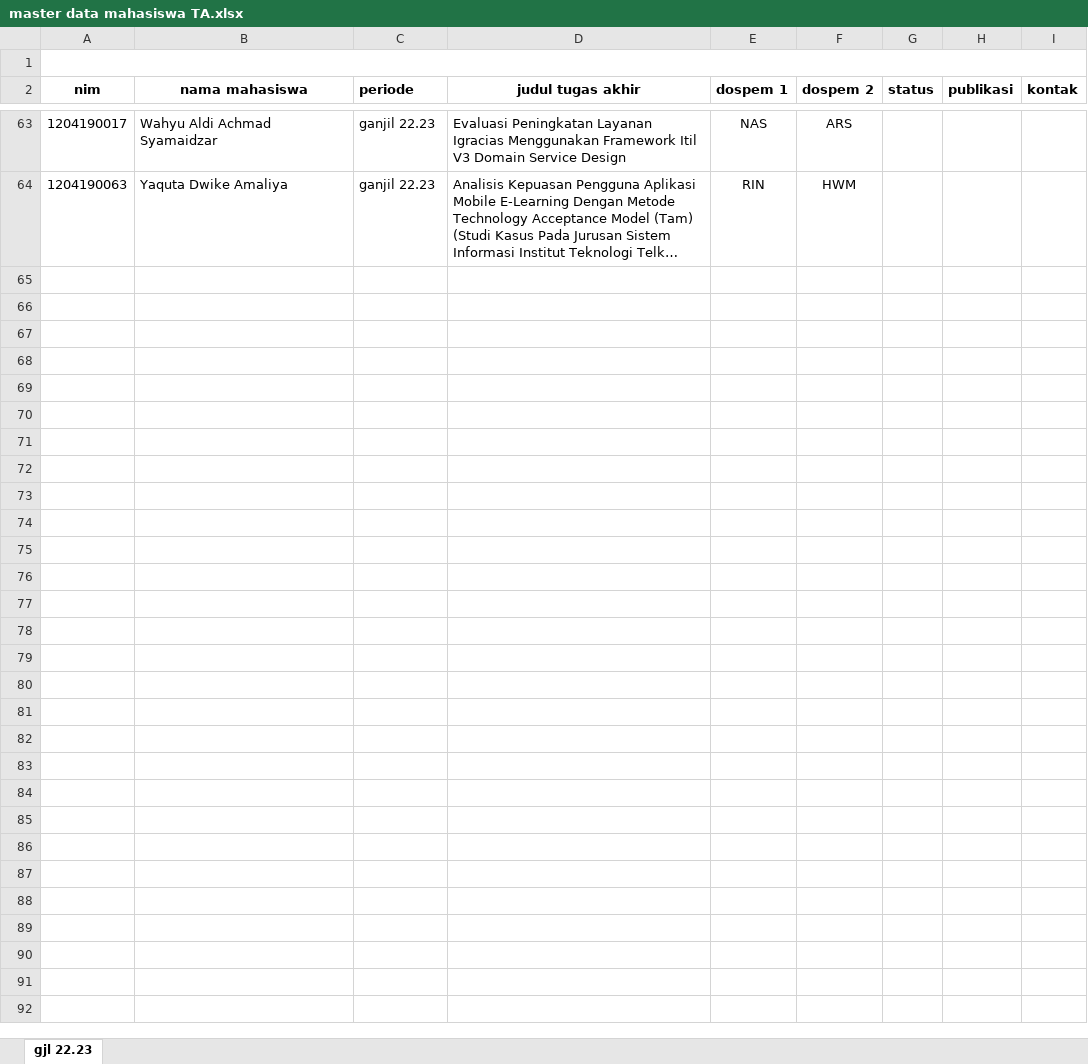
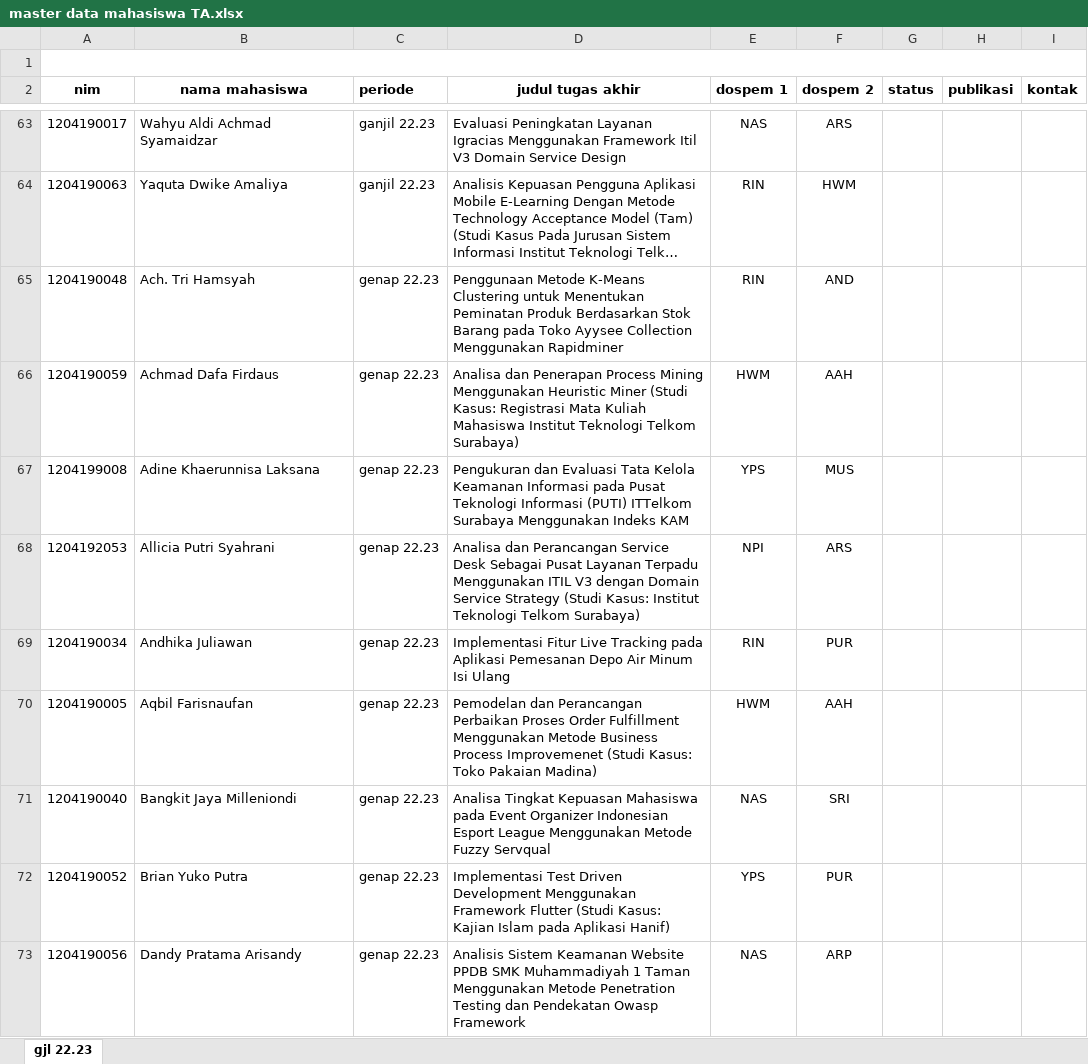
Before and after one commit to mnizarpm/sim-ta, an Excel workbook: master data mahasiswa TA.xlsx, sheet gjl 22.23, drawn as a sheet; only a part is shown, gaps mark what is left out; long unchanged cells end in …; values as stored, in another font and other column widths than the file's, no borders; the diff covers the shown part only; the diff names each change by its address in the sheet, - before the commit and + after, or states it on an @@ line.

```diff
--- a/master data mahasiswa TA.xlsx (sheet gjl 22.23)
+++ b/master data mahasiswa TA.xlsx (sheet gjl 22.23)
+row 65: 1204190048 | Ach. Tri Hamsyah | genap 22.23 | Penggunaan Metode K-Means Clustering untuk Menentukan Peminatan Produk Berdasarkan Stok Barang pada Toko Ayysee Collection Menggunakan Rapidminer | RIN | AND
+row 66: 1204190059 | Achmad Dafa Firdaus | genap 22.23 | Analisa dan Penerapan Process Mining Menggunakan Heuristic Miner (Studi Kasus: Registrasi Mata Kuliah Mahasiswa Institut Teknologi Telkom Surabaya) | HWM | AAH
+row 67: 1204199008 | Adine Khaerunnisa Laksana | genap 22.23 | Pengukuran dan Evaluasi Tata Kelola Keamanan Informasi pada Pusat Teknologi Informasi (PUTI) ITTelkom Surabaya Menggunakan Indeks KAM | YPS | MUS
+row 68: 1204192053 | Allicia Putri Syahrani | genap 22.23 | Analisa dan Perancangan Service Desk Sebagai Pusat Layanan Terpadu Menggunakan ITIL V3 dengan Domain Service Strategy (Studi Kasus: Institut Teknologi Telkom Surabaya) | NPI | ARS
+row 69: 1204190034 | Andhika Juliawan | genap 22.23 | Implementasi Fitur Live Tracking pada Aplikasi Pemesanan Depo Air Minum Isi Ulang | RIN | PUR
+row 70: 1204190005 | Aqbil Farisnaufan | genap 22.23 | Pemodelan dan Perancangan Perbaikan Proses Order Fulfillment Menggunakan Metode Business Process Improvemenet (Studi Kasus: Toko Pakaian Madina) | HWM | AAH
+row 71: 1204190040 | Bangkit Jaya Milleniondi | genap 22.23 | Analisa Tingkat Kepuasan Mahasiswa pada Event Organizer Indonesian Esport League Menggunakan Metode Fuzzy Servqual | NAS | SRI
+row 72: 1204190052 | Brian Yuko Putra | genap 22.23 | Implementasi Test Driven Development Menggunakan Framework Flutter (Studi Kasus: Kajian Islam pada Aplikasi Hanif) | YPS | PUR
+row 73: 1204190056 | Dandy Pratama Arisandy | genap 22.23 | Analisis Sistem Keamanan Website PPDB SMK Muhammadiyah 1 Taman Menggunakan Metode Penetration Testing dan Pendekatan Owasp Framework | NAS | ARP
```
Also changed, not shown: 20 added rows and 4 edited cells elsewhere in this sheet, 2 other files.
